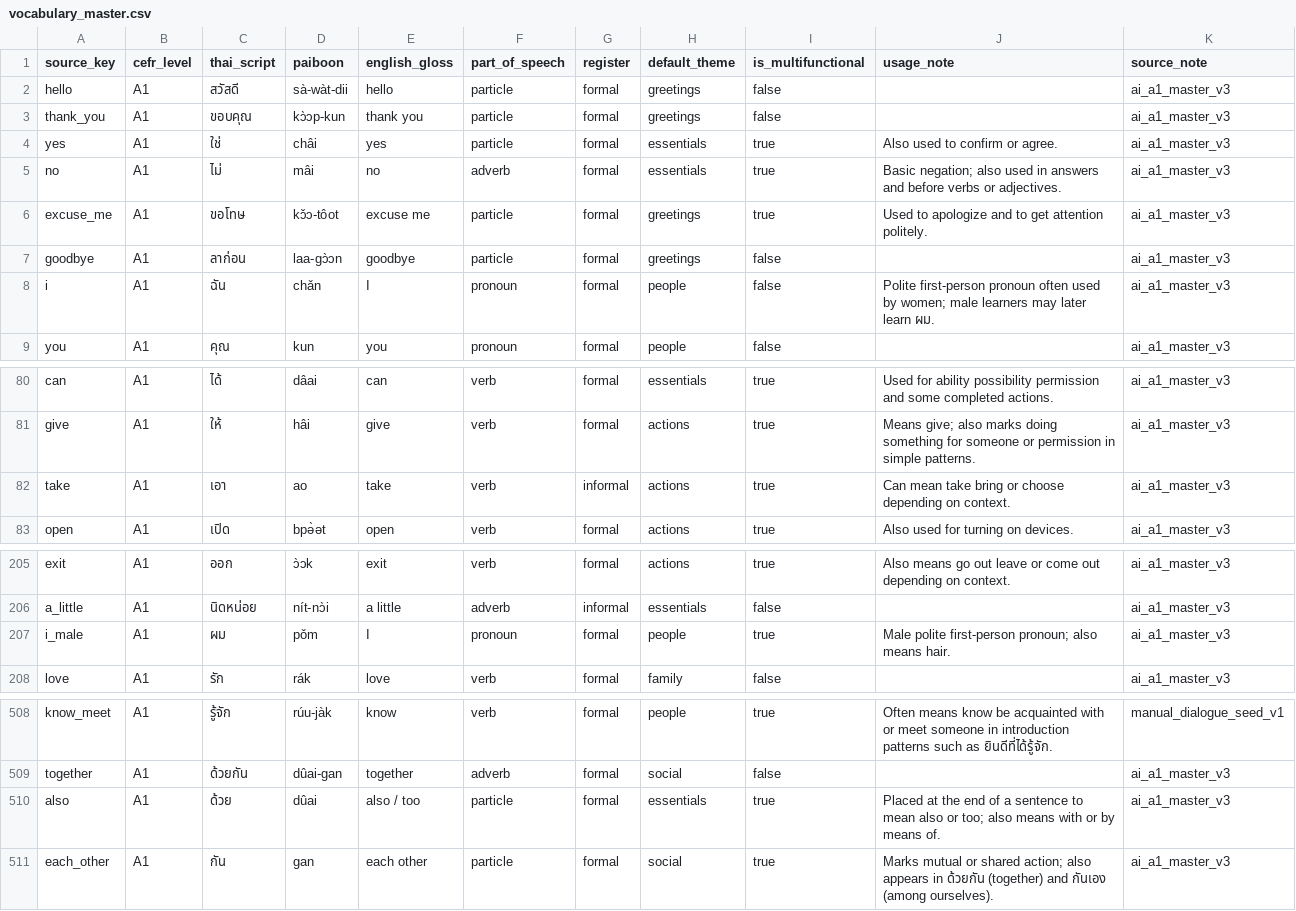
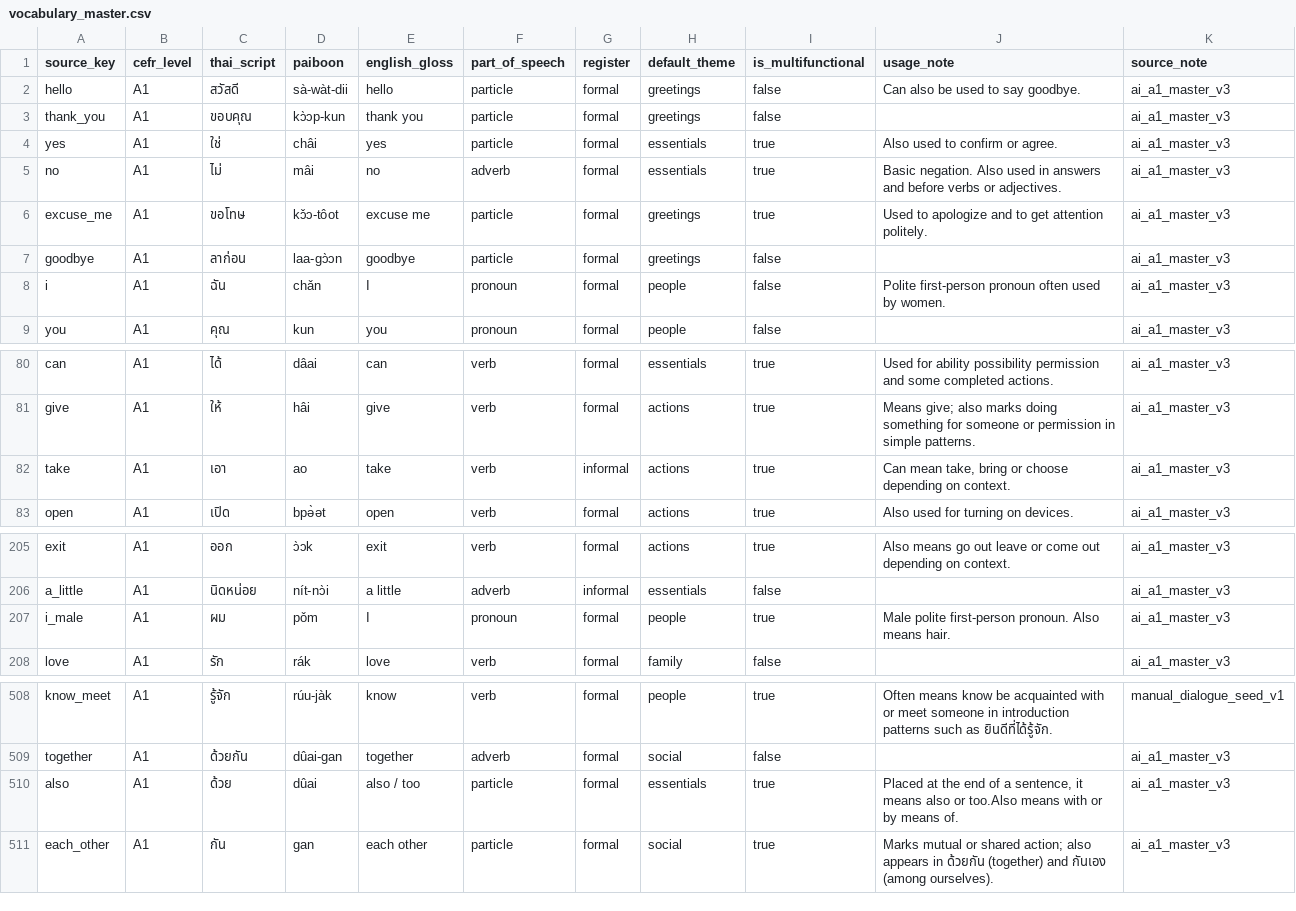
Before and after one commit to ozewieze/thai-app, a CSV file: supabase/seed-data/master/csv/vocabulary_master.csv, drawn as a sheet; only a part is shown, gaps mark what is left out.

Commit message:
Modify some usage notes in vocabulary master

```diff
--- a/supabase/seed-data/master/csv/vocabulary_master.csv
+++ b/supabase/seed-data/master/csv/vocabulary_master.csv
@@ -1,9 +1,9 @@
 source_key,cefr_level,thai_script,paiboon,english_gloss,part_of_speech,register,default_theme,is_multifunctional,usage_note,source_note
-hello,A1,สวัสดี,sà-wàt-dii,hello,particle,formal,greetings,false,,ai_a1_master_v3
+hello,A1,สวัสดี,sà-wàt-dii,hello,particle,formal,greetings,false,Can also be used to say goodbye.,ai_a1_master_v3
 thank_you,A1,ขอบคุณ,kɔ̀ɔp-kun,thank you,particle,formal,greetings,false,,ai_a1_master_v3
 yes,A1,ใช่,châi,yes,particle,formal,essentials,true,Also used to confirm or agree.,ai_a1_master_v3
-no,A1,ไม่,mâi,no,adverb,formal,essentials,true,Basic negation; also used in answers and before verbs or adjectives.,ai_a1_master_v3
+no,A1,ไม่,mâi,no,adverb,formal,essentials,true,Basic negation. Also used in answers and before verbs or adjectives.,ai_a1_master_v3
 excuse_me,A1,ขอโทษ,kɔ̌ɔ-tôot,excuse me,particle,formal,greetings,true,Used to apologize and to get attention politely.,ai_a1_master_v3
 goodbye,A1,ลาก่อน,laa-gɔ̀ɔn,goodbye,particle,formal,greetings,false,,ai_a1_master_v3
-i,A1,ฉัน,chǎn,I,pronoun,formal,people,false,Polite first-person pronoun often used by women; male learners may later learn ผม.,ai_a1_master_v3
+i,A1,ฉัน,chǎn,I,pronoun,formal,people,false,Polite first-person pronoun often used by women.,ai_a1_master_v3
 you,A1,คุณ,kun,you,pronoun,formal,people,false,,ai_a1_master_v3
@@ -81,3 +81,3 @@ can,A1,ได้,dâai,can,verb,formal,essentials,true,Used for ability possibil
 give,A1,ให้,hâi,give,verb,formal,actions,true,Means give; also marks doing something for someone or permission in simple patterns.,ai_a1_master_v3
-take,A1,เอา,ao,take,verb,informal,actions,true,Can mean take bring or choose depending on context.,ai_a1_master_v3
+take,A1,เอา,ao,take,verb,informal,actions,true,"Can mean take, bring or choose depending on context.",ai_a1_master_v3
 open,A1,เปิด,bpə̀ət,open,verb,formal,actions,true,Also used for turning on devices.,ai_a1_master_v3
@@ -206,3 +206,3 @@ exit,A1,ออก,ɔ̀ɔk,exit,verb,formal,actions,true,Also means go out leave
 a_little,A1,นิดหน่อย,nít-nɔ̀i,a little,adverb,informal,essentials,false,,ai_a1_master_v3
-i_male,A1,ผม,pǒm,I,pronoun,formal,people,true,Male polite first-person pronoun; also means hair.,ai_a1_master_v3
+i_male,A1,ผม,pǒm,I,pronoun,formal,people,true,Male polite first-person pronoun. Also means hair.,ai_a1_master_v3
 love,A1,รัก,rák,love,verb,formal,family,false,,ai_a1_master_v3
@@ -509,3 +509,3 @@ know_meet,A1,รู้จัก,rúu-jàk,know,verb,formal,people,true,Often mea
 together,A1,ด้วยกัน,dûai-gan,together,adverb,formal,social,false,,ai_a1_master_v3
-also,A1,ด้วย,dûai,also / too,particle,formal,essentials,true,Placed at the end of a sentence to mean also or too; also means with or by means of.,ai_a1_master_v3
+also,A1,ด้วย,dûai,also / too,particle,formal,essentials,true,"Placed at the end of a sentence, it means also or too.Also means with or by means of.",ai_a1_master_v3
 each_other,A1,กัน,gan,each other,particle,formal,social,true,Marks mutual or shared action; also appears in ด้วยกัน (together) and กันเอง (among ourselves).,ai_a1_master_v3
```
Also changed, not shown: 1 other file.
